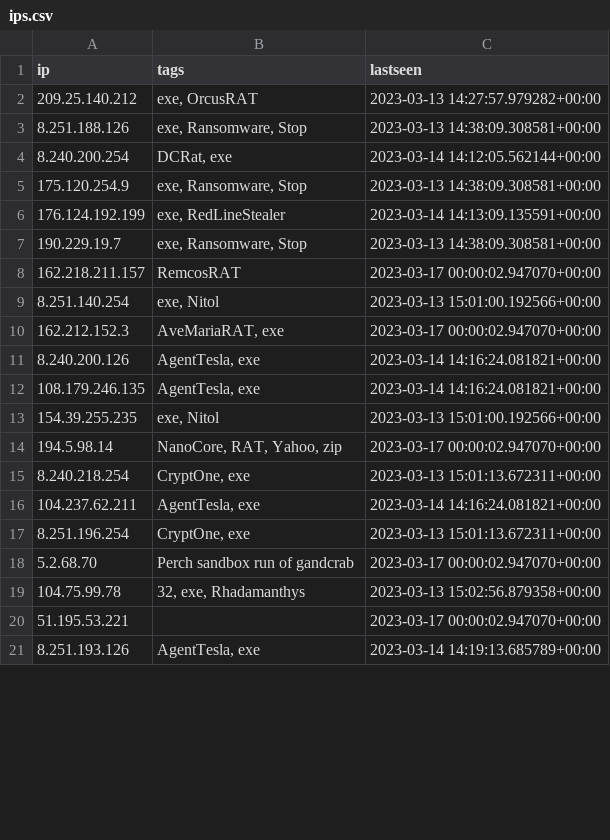
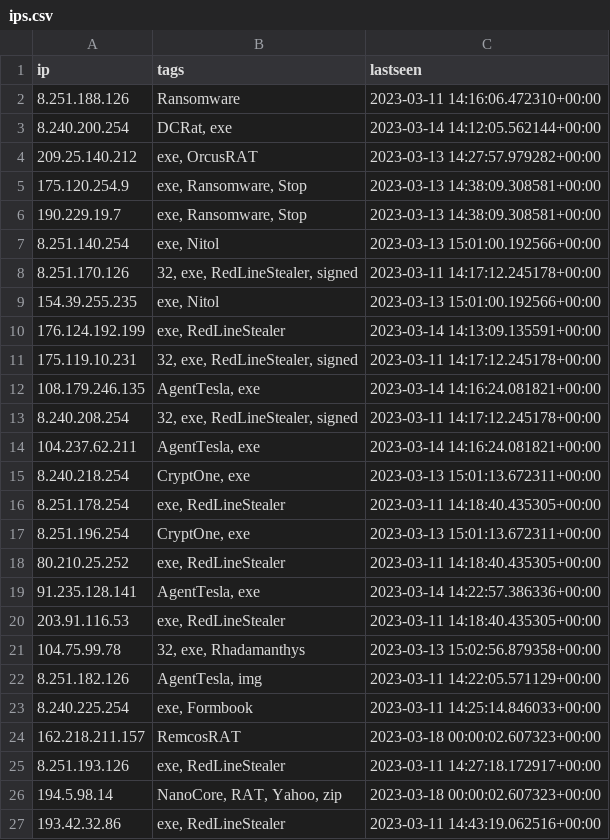
Before and after one commit to ConnectWise-Software/ConnectWise-CRU, a CSV file: ips.csv, drawn as a sheet; only a part is shown; the diff covers the shown part only.

```diff
--- a/ips.csv
+++ b/ips.csv
@@ -1,21 +1,27 @@
 "ip","tags","lastseen"
+"8.251.188.126","Ransomware","2023-03-11 14:16:06.472310+00:00"
+"8.240.200.254","DCRat, exe","2023-03-14 14:12:05.562144+00:00"
 "209.25.140.212","exe, OrcusRAT","2023-03-13 14:27:57.979282+00:00"
-"8.251.188.126","exe, Ransomware, Stop","2023-03-13 14:38:09.308581+00:00"
-"8.240.200.254","DCRat, exe","2023-03-14 14:12:05.562144+00:00"
 "175.120.254.9","exe, Ransomware, Stop","2023-03-13 14:38:09.308581+00:00"
+"190.229.19.7","exe, Ransomware, Stop","2023-03-13 14:38:09.308581+00:00"
+"8.251.140.254","exe, Nitol","2023-03-13 15:01:00.192566+00:00"
+"8.251.170.126","32, exe, RedLineStealer, signed","2023-03-11 14:17:12.245178+00:00"
+"154.39.255.235","exe, Nitol","2023-03-13 15:01:00.192566+00:00"
 "176.124.192.199","exe, RedLineStealer","2023-03-14 14:13:09.135591+00:00"
-"190.229.19.7","exe, Ransomware, Stop","2023-03-13 14:38:09.308581+00:00"
-"162.218.211.157","RemcosRAT","2023-03-17 00:00:02.947070+00:00"
-"8.251.140.254","exe, Nitol","2023-03-13 15:01:00.192566+00:00"
-"162.212.152.3","AveMariaRAT, exe","2023-03-17 00:00:02.947070+00:00"
-"8.240.200.126","AgentTesla, exe","2023-03-14 14:16:24.081821+00:00"
+"175.119.10.231","32, exe, RedLineStealer, signed","2023-03-11 14:17:12.245178+00:00"
 "108.179.246.135","AgentTesla, exe","2023-03-14 14:16:24.081821+00:00"
-"154.39.255.235","exe, Nitol","2023-03-13 15:01:00.192566+00:00"
-"194.5.98.14","NanoCore, RAT, Yahoo, zip","2023-03-17 00:00:02.947070+00:00"
+"8.240.208.254","32, exe, RedLineStealer, signed","2023-03-11 14:17:12.245178+00:00"
+"104.237.62.211","AgentTesla, exe","2023-03-14 14:16:24.081821+00:00"
 "8.240.218.254","CryptOne, exe","2023-03-13 15:01:13.672311+00:00"
-"104.237.62.211","AgentTesla, exe","2023-03-14 14:16:24.081821+00:00"
+"8.251.178.254","exe, RedLineStealer","2023-03-11 14:18:40.435305+00:00"
 "8.251.196.254","CryptOne, exe","2023-03-13 15:01:13.672311+00:00"
-"5.2.68.70","Perch sandbox run of gandcrab","2023-03-17 00:00:02.947070+00:00"
+"80.210.25.252","exe, RedLineStealer","2023-03-11 14:18:40.435305+00:00"
+"91.235.128.141","AgentTesla, exe","2023-03-14 14:22:57.386336+00:00"
+"203.91.116.53","exe, RedLineStealer","2023-03-11 14:18:40.435305+00:00"
 "104.75.99.78","32, exe, Rhadamanthys","2023-03-13 15:02:56.879358+00:00"
-"51.195.53.221","","2023-03-17 00:00:02.947070+00:00"
-"8.251.193.126","AgentTesla, exe","2023-03-14 14:19:13.685789+00:00"
+"8.251.182.126","AgentTesla, img","2023-03-11 14:22:05.571129+00:00"
+"8.240.225.254","exe, Formbook","2023-03-11 14:25:14.846033+00:00"
+"162.218.211.157","RemcosRAT","2023-03-18 00:00:02.607323+00:00"
+"8.251.193.126","exe, RedLineStealer","2023-03-11 14:27:18.172917+00:00"
+"194.5.98.14","NanoCore, RAT, Yahoo, zip","2023-03-18 00:00:02.607323+00:00"
+"193.42.32.86","exe, RedLineStealer","2023-03-11 14:43:19.062516+00:00"
```
Also changed, not shown: 14 added rows, 11 removed rows and 12 edited cells elsewhere in this file, mozitracker.csv.
